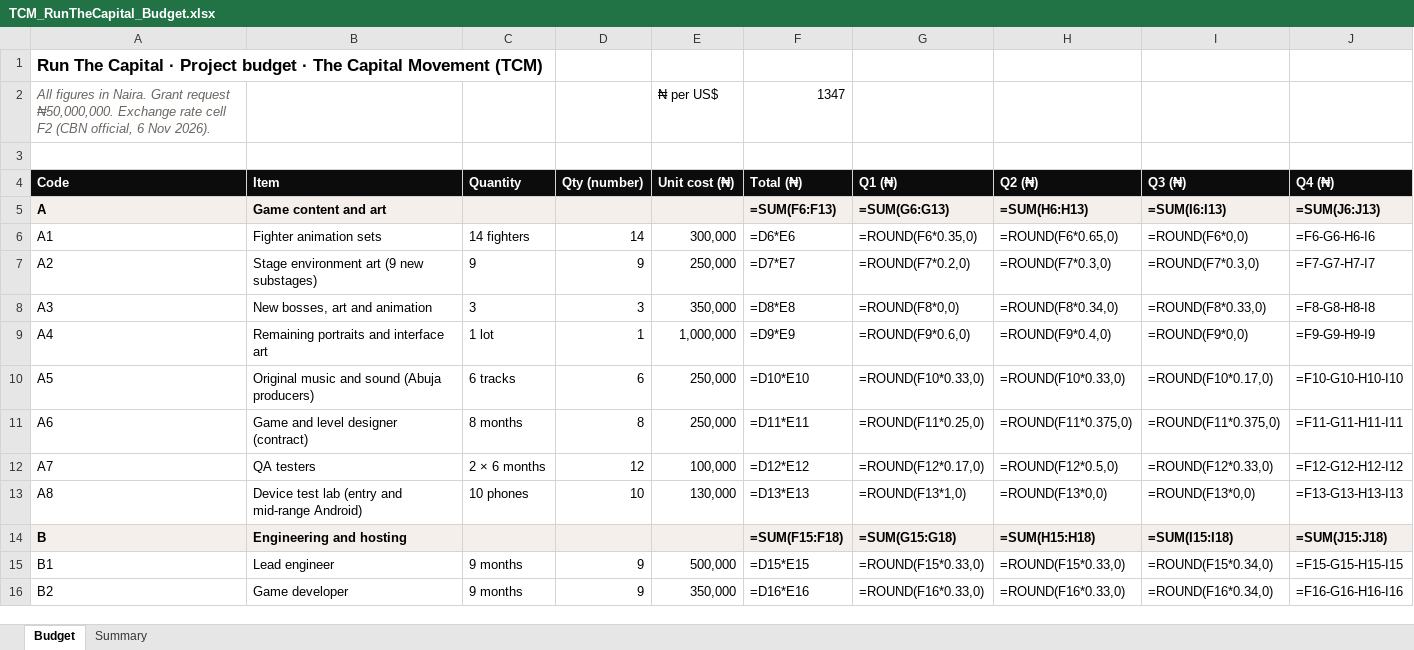
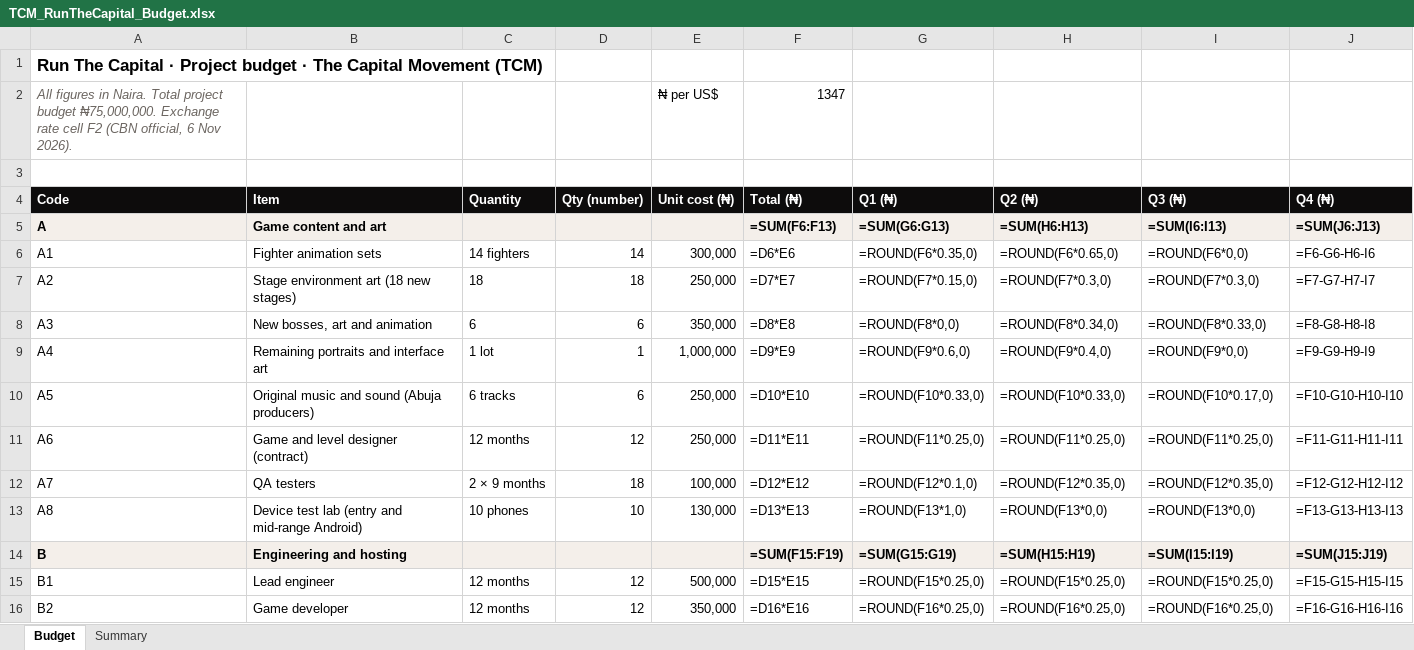
Before and after one commit to Designpriest22/agent-skillzone, an Excel workbook: docs/run-the-capital/grant/TCM_RunTheCapital_Budget.xlsx, sheet Budget, drawn as a sheet; only a part is shown; values as stored, in another font and other column widths than the file's, no borders; formulas without a stored value are shown as written; the diff covers the shown part only; the diff names each change by its address in the sheet, - before the commit and + after, or states it on an @@ line.

```diff
--- a/docs/run-the-capital/grant/TCM_RunTheCapital_Budget.xlsx (sheet Budget)
+++ b/docs/run-the-capital/grant/TCM_RunTheCapital_Budget.xlsx (sheet Budget)
-A2 (Code): …in Naira. Grant request ₦50,000,000. Exchange rate…
+A2 (Code): …in Naira. Total project budget ₦75,000,000. Exchange rate…
-B7 (Item): Stage environment art (9 new substages)
+B7 (Item): Stage environment art (18 new stages)
-C7 (Quantity): 9
+C7 (Quantity): 18
-D7 (Qty (number)): 9
+D7 (Qty (number)): 18
-G7 (Q1 (₦)): =ROUND(F7*0.2,0)
+G7 (Q1 (₦)): =ROUND(F7*0.15,0)
-C8 (Quantity): 3
+C8 (Quantity): 6
-D8 (Qty (number)): 3
+D8 (Qty (number)): 6
-C11 (Quantity): 8 months
+C11 (Quantity): 12 months
-D11 (Qty (number)): 8
+D11 (Qty (number)): 12
-H11 (Q2 (₦)): =ROUND(F11*0.375,0)
+H11 (Q2 (₦)): =ROUND(F11*0.25,0)
-I11 (Q3 (₦)): =ROUND(F11*0.375,0)
+I11 (Q3 (₦)): =ROUND(F11*0.25,0)
-C12 (Quantity): 2 × 6 months
+C12 (Quantity): 2 × 9 months
-D12 (Qty (number)): 12
+D12 (Qty (number)): 18
-G12 (Q1 (₦)): =ROUND(F12*0.17,0)
+G12 (Q1 (₦)): =ROUND(F12*0.1,0)
-H12 (Q2 (₦)): =ROUND(F12*0.5,0)
+H12 (Q2 (₦)): =ROUND(F12*0.35,0)
-I12 (Q3 (₦)): =ROUND(F12*0.33,0)
+I12 (Q3 (₦)): =ROUND(F12*0.35,0)
-F14 (Total (₦)): =SUM(F15:F18)
+F14 (Total (₦)): =SUM(F15:F19)
-G14 (Q1 (₦)): =SUM(G15:G18)
+G14 (Q1 (₦)): =SUM(G15:G19)
-H14 (Q2 (₦)): =SUM(H15:H18)
+H14 (Q2 (₦)): =SUM(H15:H19)
-I14 (Q3 (₦)): =SUM(I15:I18)
+I14 (Q3 (₦)): =SUM(I15:I19)
-J14 (Q4 (₦)): =SUM(J15:J18)
+J14 (Q4 (₦)): =SUM(J15:J19)
-C15:C16 (Quantity): 9 months
+C15:C16 (Quantity): 12 months
-D15:D16 (Qty (number)): 9
+D15:D16 (Qty (number)): 12
-G15 (Q1 (₦)): =ROUND(F15*0.33,0)
+G15 (Q1 (₦)): =ROUND(F15*0.25,0)
-H15 (Q2 (₦)): =ROUND(F15*0.33,0)
+H15 (Q2 (₦)): =ROUND(F15*0.25,0)
-I15 (Q3 (₦)): =ROUND(F15*0.34,0)
+I15 (Q3 (₦)): =ROUND(F15*0.25,0)
-G16 (Q1 (₦)): =ROUND(F16*0.33,0)
+G16 (Q1 (₦)): =ROUND(F16*0.25,0)
-H16 (Q2 (₦)): =ROUND(F16*0.33,0)
+H16 (Q2 (₦)): =ROUND(F16*0.25,0)
-I16 (Q3 (₦)): =ROUND(F16*0.34,0)
+I16 (Q3 (₦)): =ROUND(F16*0.25,0)
```
Also changed, not shown: 2 added rows, 1 removed row and 149 edited cells elsewhere in this sheet, sheet Summary, 12 other files.
